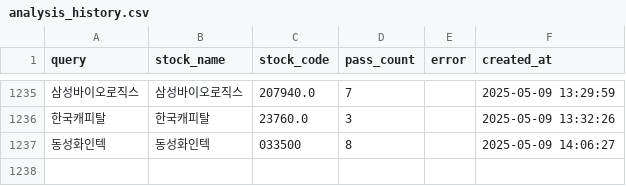
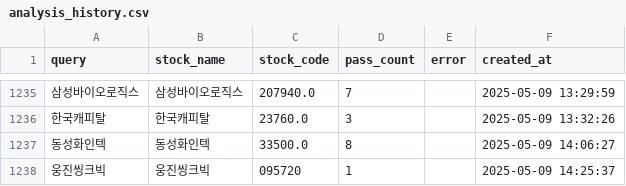
Before and after one commit to MinHoBinE/minhobin, a CSV file: data/analysis_history.csv, drawn as a sheet; only a part is shown, gaps mark what is left out; the diff names each change by its address in the sheet, - before the commit and + after, or states it on an @@ line.

Commit message:
Add analysis history: 웅진씽크빅

```diff
--- a/data/analysis_history.csv
+++ b/data/analysis_history.csv
-C1237 (stock_code): 033500
+C1237 (stock_code): 33500.0
+row 1238: 웅진씽크빅 | 웅진씽크빅 | 095720 | 1 |  | 2025-05-09 14:25:37
```
